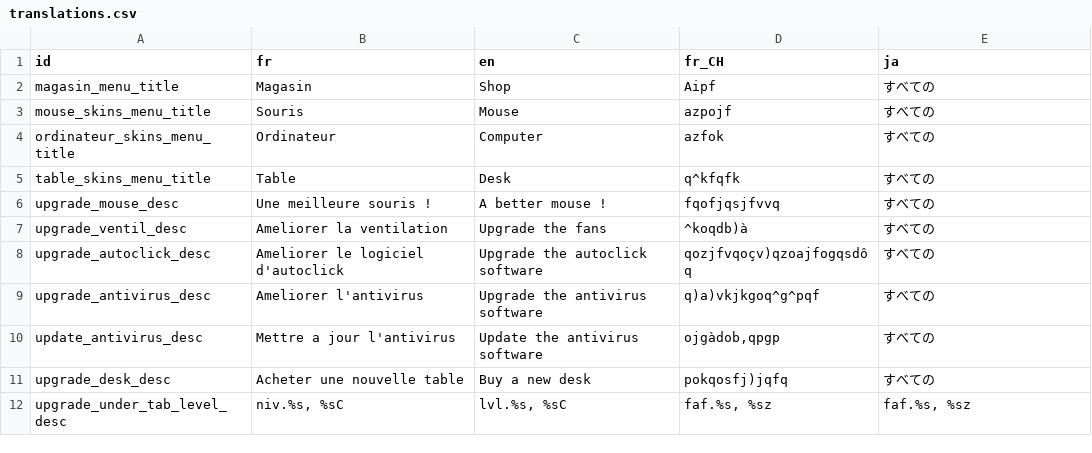
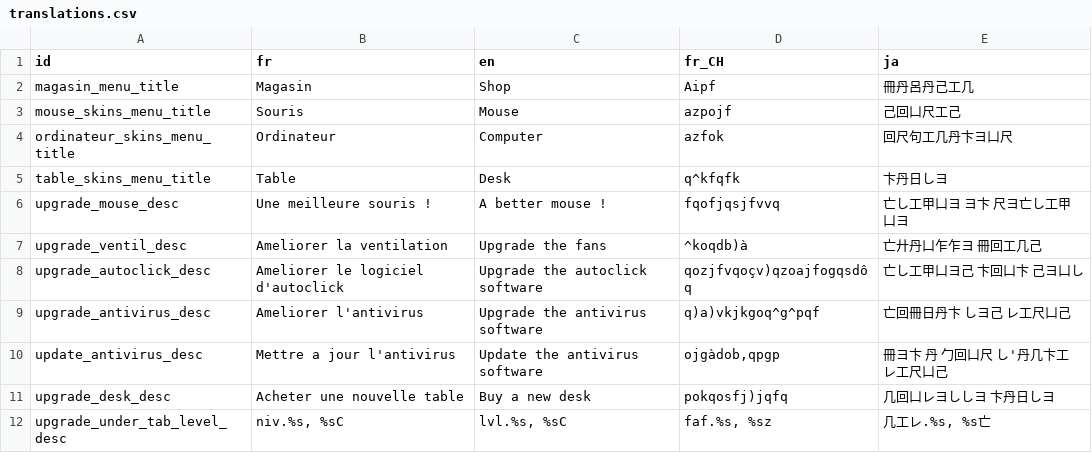
Before and after one commit to ArthyChaux/SourisClicker, a CSV file: assets/translation/translations.csv, drawn as a sheet; only a part is shown; the diff covers the shown part only.

```diff
--- a/assets/translation/translations.csv
+++ b/assets/translation/translations.csv
@@ -1,12 +1,12 @@
 id,fr,en,fr_CH,ja
-magasin_menu_title,Magasin,Shop,Aipf,すべての
-mouse_skins_menu_title,Souris,Mouse,azpojf,すべての
-ordinateur_skins_menu_title,Ordinateur,Computer,azfok,すべての
-table_skins_menu_title,Table,Desk,q^kfqfk,すべての
-upgrade_mouse_desc,Une meilleure souris !,A better mouse !,fqofjqsjfvvq,すべての
-upgrade_ventil_desc,Ameliorer la ventilation,Upgrade the fans,^koqdb)à,すべての
-upgrade_autoclick_desc,Ameliorer le logiciel d'autoclick,Upgrade the autoclick software,qozjfvqoçv)qzoajfogqsdôq,すべての
-upgrade_antivirus_desc,Ameliorer l'antivirus,Upgrade the antivirus software,q)a)vkjkgoq^g^pqf,すべての
-update_antivirus_desc,Mettre a jour l'antivirus,Update the antivirus software,"ojgàdob,qpgp",すべての
-upgrade_desk_desc,Acheter une nouvelle table,Buy a new desk,pokqosfj)jqfq,すべての
-upgrade_under_tab_level_desc,"niv.%s, %sC","lvl.%s, %sC","faf.%s, %sz","faf.%s, %sz"
+magasin_menu_title,Magasin,Shop,Aipf,冊丹呂丹己工几
+mouse_skins_menu_title,Souris,Mouse,azpojf,己回凵尺工己
+ordinateur_skins_menu_title,Ordinateur,Computer,azfok,回尺句工几丹卞ヨ凵尺
+table_skins_menu_title,Table,Desk,q^kfqfk,卞丹日しヨ
+upgrade_mouse_desc,Une meilleure souris !,A better mouse !,fqofjqsjfvvq,亡し工甲凵ヨ ヨ卞 尺ヨ亡し工甲凵ヨ
+upgrade_ventil_desc,Ameliorer la ventilation,Upgrade the fans,^koqdb)à,亡廾丹凵乍乍ヨ 冊回工几己
+upgrade_autoclick_desc,Ameliorer le logiciel d'autoclick,Upgrade the autoclick software,qozjfvqoçv)qzoajfogqsdôq,亡し工甲凵ヨ己 卞回凵卞 己ヨ凵し
+upgrade_antivirus_desc,Ameliorer l'antivirus,Upgrade the antivirus software,q)a)vkjkgoq^g^pqf,亡回冊日丹卞 しヨ己 レ工尺凵己
+update_antivirus_desc,Mettre a jour l'antivirus,Update the antivirus software,"ojgàdob,qpgp",冊ヨ卞 丹 勹回凵尺 し'丹几卞工レ工尺凵己
+upgrade_desk_desc,Acheter une nouvelle table,Buy a new desk,pokqosfj)jqfq,几回凵レヨししヨ 卞丹日しヨ
+upgrade_under_tab_level_desc,"niv.%s, %sC","lvl.%s, %sC","faf.%s, %sz","几工レ.%s, %s亡"
```
Also changed, not shown: 13 edited cells elsewhere in this file, 16 other files.
